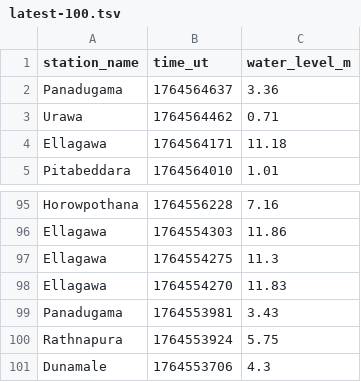
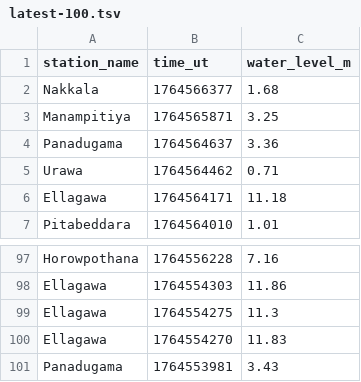
Before and after one commit to nuuuwan/lk_irrigation, a TSV file: data/latest-100.tsv, drawn as a sheet; only a part is shown, gaps mark what is left out.

```diff
--- a/data/latest-100.tsv
+++ b/data/latest-100.tsv
@@ -1,2 +1,4 @@
 station_name	time_ut	water_level_m
+Nakkala	1764566377	1.68
+Manampitiya	1764565871	3.25
 Panadugama	1764564637	3.36
@@ -99,3 +101 @@ Ellagawa	1764554270	11.83
 Panadugama	1764553981	3.43
-Rathnapura	1764553924	5.75
-Dunamale	1764553706	4.3
```
Also changed, not shown: data/all.tsv, data/latest-1000.tsv, 9 other files.
